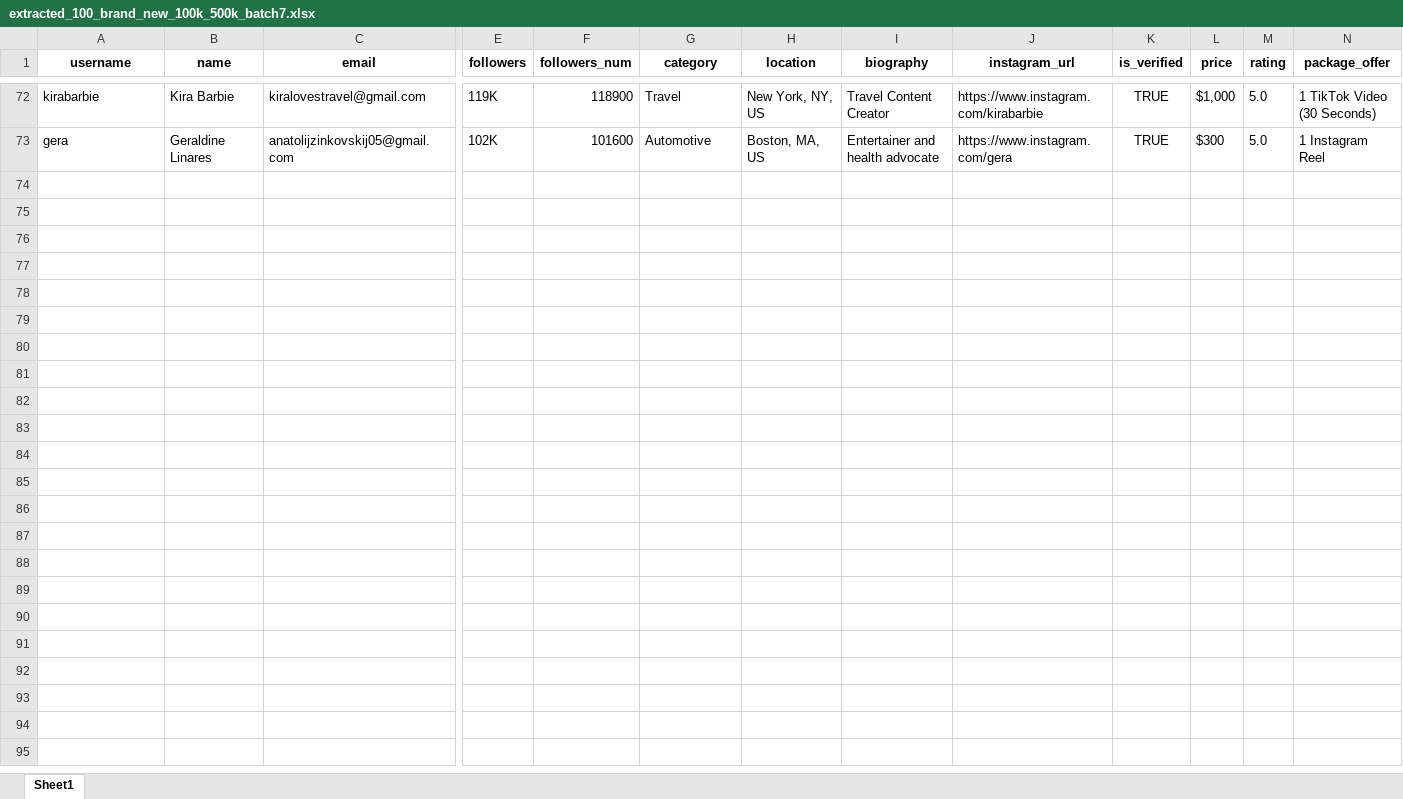
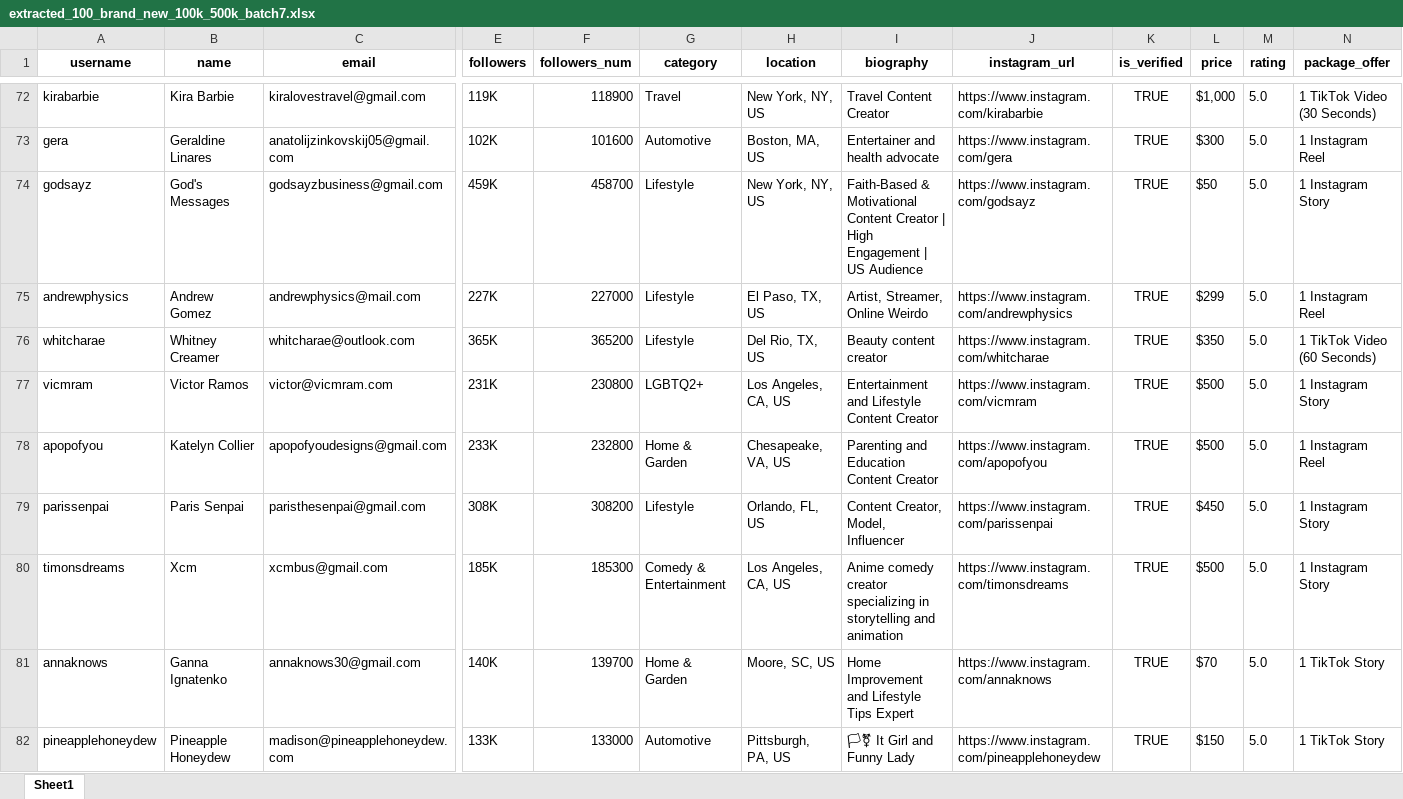
Before and after one commit to Shivam-ux78/Final_Creators, an Excel workbook: data/extracted_100_brand_new_100k_500k_batch7.xlsx, sheet Sheet1, drawn as a sheet; only a part is shown, gaps mark what is left out; values as stored, in another font and other column widths than the file's, no borders; rows hold the shown columns only; the diff covers the shown part only; the diff names each change by its address in the sheet, - before the commit and + after, or states it on an @@ line.

Commit message:
Complete 100 Batch 7 creators & push to Supabase DB (Live count: 1310)

```diff
--- a/data/extracted_100_brand_new_100k_500k_batch7.xlsx (sheet Sheet1)
+++ b/data/extracted_100_brand_new_100k_500k_batch7.xlsx (sheet Sheet1)
+row 74: godsayz | God's Messages | godsayzbusiness@gmail.com | 459K | 458700 | Lifestyle | New York, NY, US | Faith-Based & Motivational Content Creator | High Engagement | US Audience | https://www.instagram.com/godsayz | TRUE | $50 | 5.0 | 1 Instagram Story
+row 75: andrewphysics | Andrew Gomez | andrewphysics@mail.com | 227K | 227000 | Lifestyle | El Paso, TX, US | Artist, Streamer, Online Weirdo | https://www.instagram.com/andrewphysics | TRUE | $299 | 5.0 | 1 Instagram Reel
+row 76: whitcharae | Whitney Creamer | whitcharae@outlook.com | 365K | 365200 | Lifestyle | Del Rio, TX, US | Beauty content creator | https://www.instagram.com/whitcharae | TRUE | $350 | 5.0 | 1 TikTok Video (60 Seconds)
+row 77: vicmram | Victor Ramos | victor@vicmram.com | 231K | 230800 | LGBTQ2+ | Los Angeles, CA, US | Entertainment and Lifestyle Content Creator | https://www.instagram.com/vicmram | TRUE | $500 | 5.0 | 1 Instagram Story
+row 78: apopofyou | Katelyn Collier | apopofyoudesigns@gmail.com | 233K | 232800 | Home & Garden | Chesapeake, VA, US | Parenting and Education Content Creator | https://www.instagram.com/apopofyou | TRUE | $500 | 5.0 | 1 Instagram Reel
+row 79: parissenpai | Paris Senpai | paristhesenpai@gmail.com | 308K | 308200 | Lifestyle | Orlando, FL, US | Content Creator, Model, Influencer | https://www.instagram.com/parissenpai | TRUE | $450 | 5.0 | 1 Instagram Story
+row 80: timonsdreams | Xcm | xcmbus@gmail.com | 185K | 185300 | Comedy & Entertainment | Los Angeles, CA, US | Anime comedy creator specializing in storytelling and animation | https://www.instagram.com/timonsdreams | TRUE | $500 | 5.0 | 1 Instagram Story
+row 81: annaknows | Ganna Ignatenko | annaknows30@gmail.com | 140K | 139700 | Home & Garden | Moore, SC, US | Home Improvement and Lifestyle Tips Expert | https://www.instagram.com/annaknows | TRUE | $70 | 5.0 | 1 TikTok Story
+row 82: pineapplehoneydew | Pineapple Honeydew | madison@pineapplehoneydew.com | 133K | 133000 | Automotive | Pittsburgh, PA, US | 🏳‍⚧ It Girl and Funny Lady | https://www.instagram.com/pineapplehoneydew | TRUE | $150 | 5.0 | 1 TikTok Story
```
Also changed, not shown: 9 added rows elsewhere in this sheet, 2 other files.
